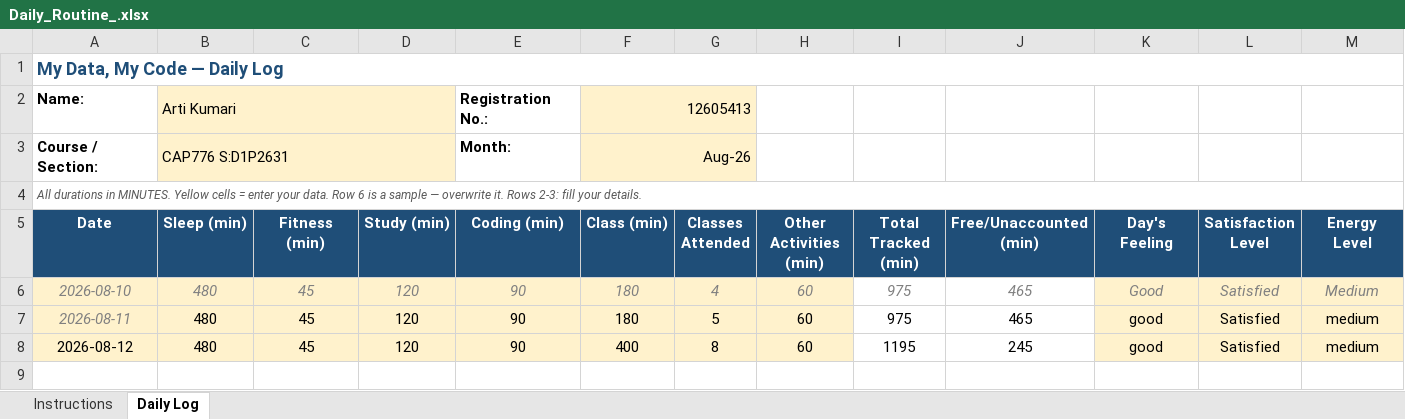
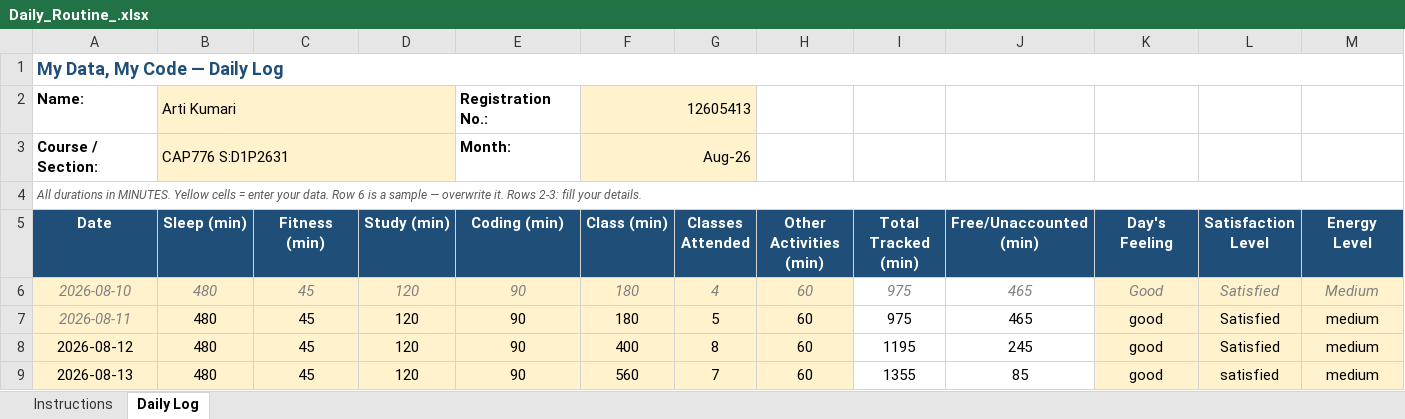
Before and after one commit to Artimishra14/My-Data-My-Story-CAP776--12605413--python, an Excel workbook: Daily_Routine_.xlsx, sheet Daily Log, drawn as a sheet; only a part is shown; values as stored, in another font and other column widths than the file's, no borders; conditional formats not drawn; rows hold the shown columns only; the diff names each change by its address in the sheet, - before the commit and + after, or states it on an @@ line.

Commit message:
updated daily-routine 13 august

```diff
--- a/Daily_Routine_.xlsx (sheet Daily Log)
+++ b/Daily_Routine_.xlsx (sheet Daily Log)
+row 9: 2026-08-13 | 480 | 45 | 120 | 90 | 560 | 7 | 60 | 1355 | 85 | good | satisfied | medium
```
